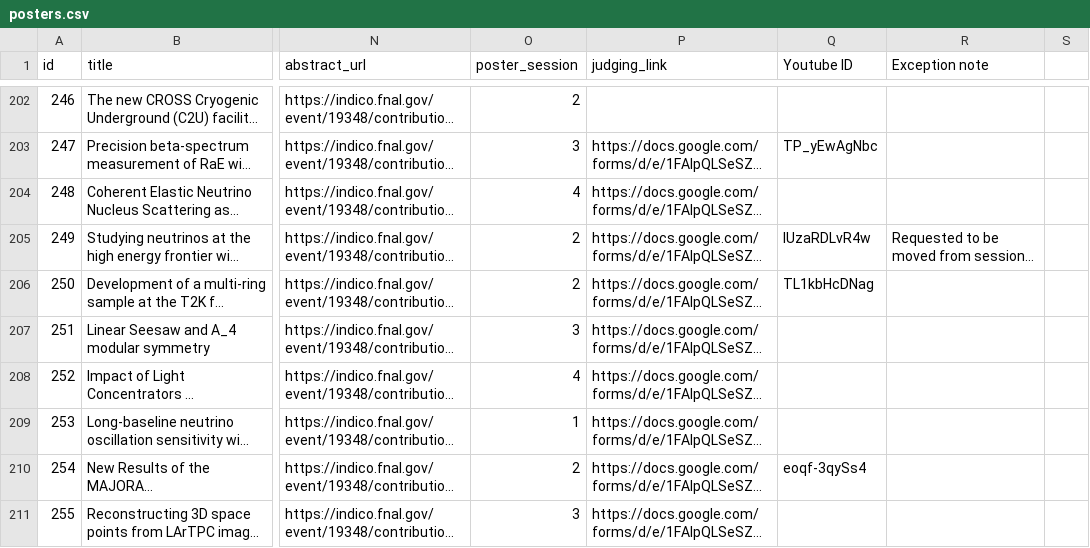
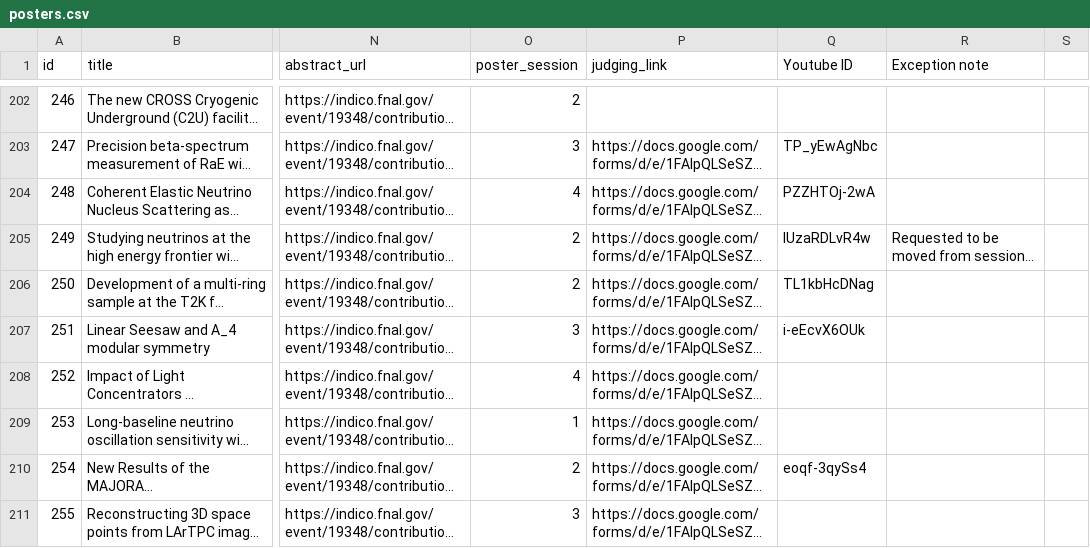
Before and after one commit to FernandaPsihas/Nu2020PostersWeb, a CSV file: data/posters.csv, drawn as a sheet; only a part is shown, gaps mark what is left out; long unchanged cells end in …; the diff covers the shown part only; the diff names each change by its address in the sheet, - before the commit and + after, or states it on an @@ line.

```diff
--- a/data/posters.csv
+++ b/data/posters.csv
-Q204 (Youtube ID): (empty)
+Q204 (Youtube ID): PZZHTOj-2wA
-Q207 (Youtube ID): (empty)
+Q207 (Youtube ID): i-eEcvX6OUk
```
Also changed, not shown: 67 edited cells elsewhere in this file, 3 other files.
